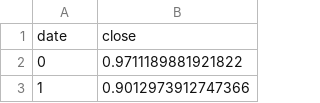
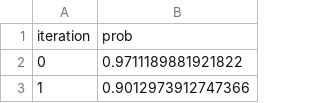
Before and after one commit to acycliq/diagnostics_septal, a CSV file: convergence_data.csv, drawn as a sheet; only a part is shown.

```diff
--- a/convergence_data.csv
+++ b/convergence_data.csv
@@ -1,2 +1,2 @@
-date,close
+iteration,prob
 0,0.9711189881921822
```
Also changed, not shown: 1 other file.
